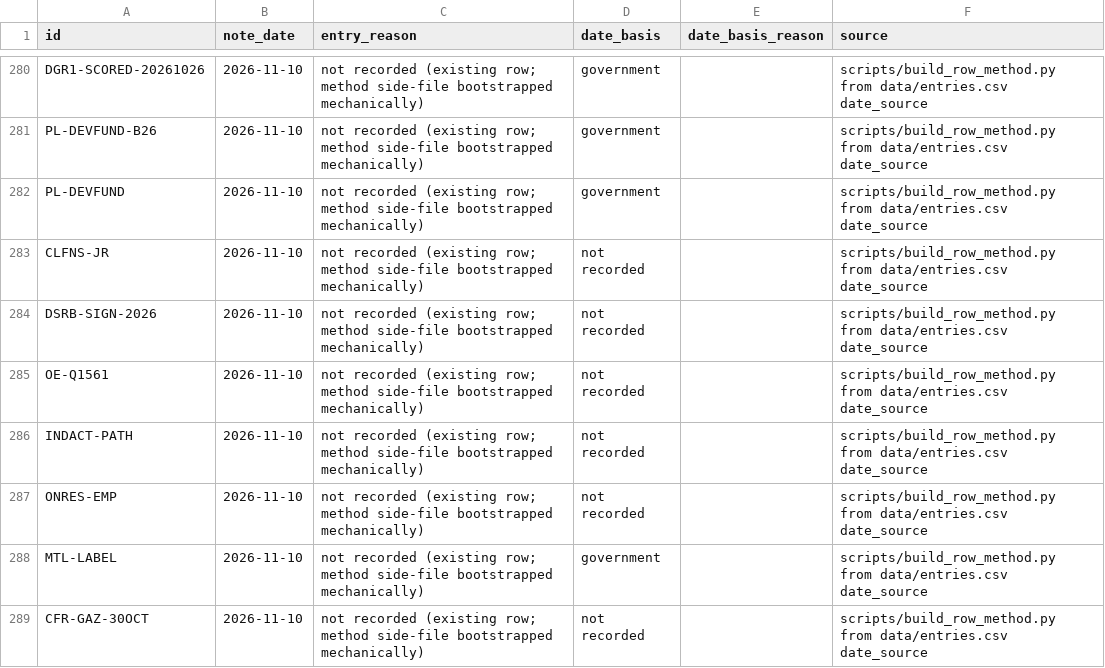
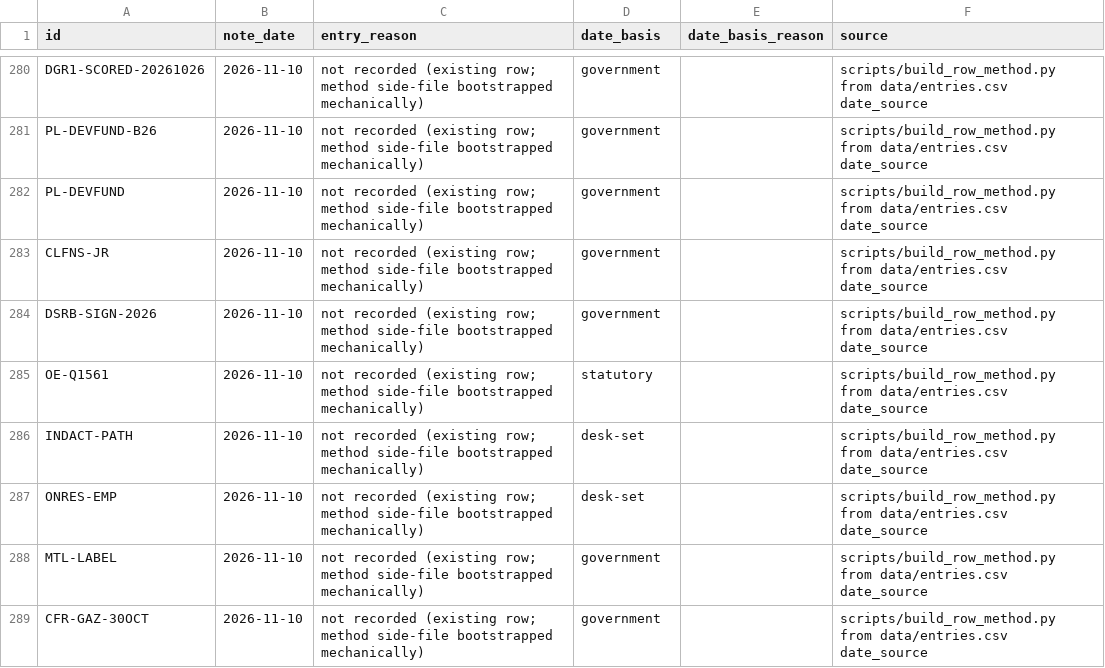
Before and after one commit to Citizenheldrecord/register, a CSV file: data/row-method.csv, drawn as a sheet; only a part is shown, gaps mark what is left out; the diff covers the shown part only.

Commit message:
REGISTER-UPLOAD-2026-11-15-DATE-BASIS-39: register upload via tools/ship.py (R4.13)

```diff
--- a/data/row-method.csv
+++ b/data/row-method.csv
@@ -282,8 +282,8 @@ PL-DEVFUND-B26,2026-11-10,not recorded (existing row; method side-file bootstrap
 PL-DEVFUND,2026-11-10,not recorded (existing row; method side-file bootstrapped mechanically),government,,scripts/build_row_method.py from data/entries.csv date_source
-CLFNS-JR,2026-11-10,not recorded (existing row; method side-file bootstrapped mechanically),not recorded,,scripts/build_row_method.py from data/entries.csv date_source
-DSRB-SIGN-2026,2026-11-10,not recorded (existing row; method side-file bootstrapped mechanically),not recorded,,scripts/build_row_method.py from data/entries.csv date_source
-OE-Q1561,2026-11-10,not recorded (existing row; method side-file bootstrapped mechanically),not recorded,,scripts/build_row_method.py from data/entries.csv date_source
-INDACT-PATH,2026-11-10,not recorded (existing row; method side-file bootstrapped mechanically),not recorded,,scripts/build_row_method.py from data/entries.csv date_source
-ONRES-EMP,2026-11-10,not recorded (existing row; method side-file bootstrapped mechanically),not recorded,,scripts/build_row_method.py from data/entries.csv date_source
+CLFNS-JR,2026-11-10,not recorded (existing row; method side-file bootstrapped mechanically),government,,scripts/build_row_method.py from data/entries.csv date_source
+DSRB-SIGN-2026,2026-11-10,not recorded (existing row; method side-file bootstrapped mechanically),government,,scripts/build_row_method.py from data/entries.csv date_source
+OE-Q1561,2026-11-10,not recorded (existing row; method side-file bootstrapped mechanically),statutory,,scripts/build_row_method.py from data/entries.csv date_source
+INDACT-PATH,2026-11-10,not recorded (existing row; method side-file bootstrapped mechanically),desk-set,,scripts/build_row_method.py from data/entries.csv date_source
+ONRES-EMP,2026-11-10,not recorded (existing row; method side-file bootstrapped mechanically),desk-set,,scripts/build_row_method.py from data/entries.csv date_source
 MTL-LABEL,2026-11-10,not recorded (existing row; method side-file bootstrapped mechanically),government,,scripts/build_row_method.py from data/entries.csv date_source
-CFR-GAZ-30OCT,2026-11-10,not recorded (existing row; method side-file bootstrapped mechanically),not recorded,,scripts/build_row_method.py from data/entries.csv date_source
+CFR-GAZ-30OCT,2026-11-10,not recorded (existing row; method side-file bootstrapped mechanically),government,,scripts/build_row_method.py from data/entries.csv date_source
```
Also changed, not shown: 33 edited cells elsewhere in this file, 7 other files.
